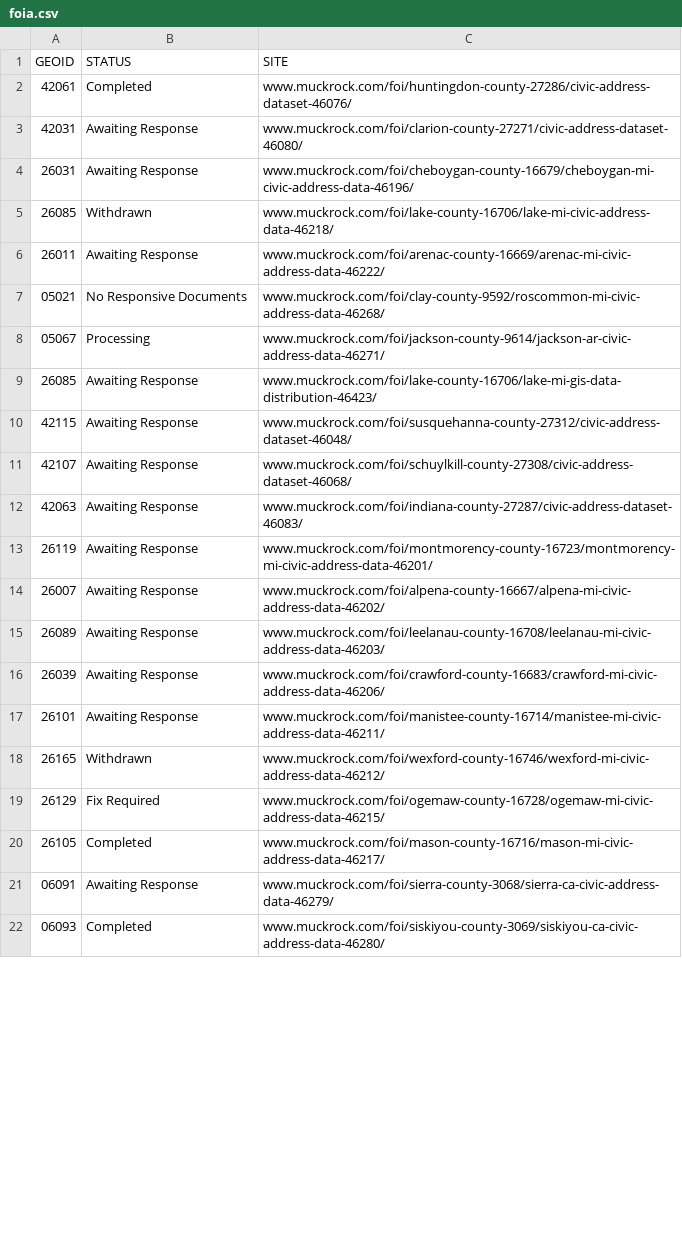
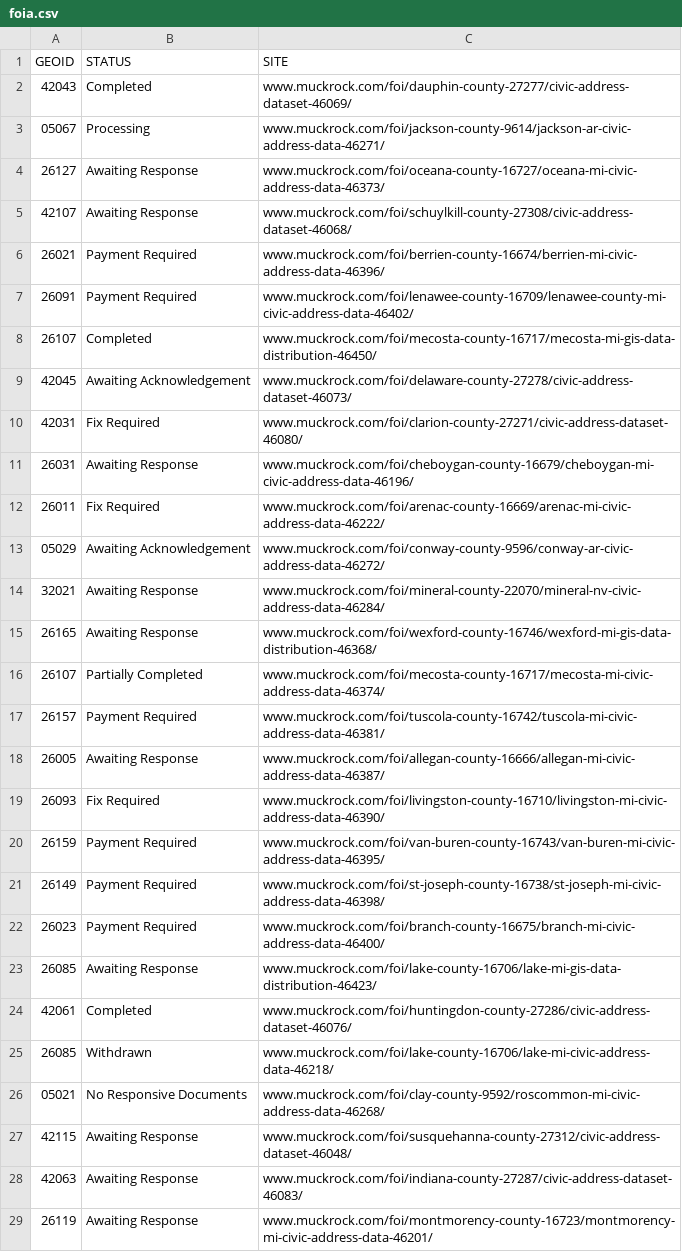
Before and after one commit to ingalls/openaddresses-coverage, a CSV file: map/foia.csv, drawn as a sheet; only a part is shown; the shorter side is filled out with more unchanged rows; the diff covers the shown part only.

Commit message:
Update coverage & foia

```diff
--- a/map/foia.csv
+++ b/map/foia.csv
@@ -1,12 +1,28 @@
 GEOID,STATUS,SITE
+42043,Completed,www.muckrock.com/foi/dauphin-county-27277/civic-address-dataset-46069/
+05067,Processing,www.muckrock.com/foi/jackson-county-9614/jackson-ar-civic-address-data-46271/
+26127,Awaiting Response,www.muckrock.com/foi/oceana-county-16727/oceana-mi-civic-address-data-46373/
+42107,Awaiting Response,www.muckrock.com/foi/schuylkill-county-27308/civic-address-dataset-46068/
+26021,Payment Required,www.muckrock.com/foi/berrien-county-16674/berrien-mi-civic-address-data-46396/
+26091,Payment Required,www.muckrock.com/foi/lenawee-county-16709/lenawee-county-mi-civic-address-data-46402/
+26107,Completed,www.muckrock.com/foi/mecosta-county-16717/mecosta-mi-gis-data-distribution-46450/
+42045,Awaiting Acknowledgement,www.muckrock.com/foi/delaware-county-27278/civic-address-dataset-46073/
+42031,Fix Required,www.muckrock.com/foi/clarion-county-27271/civic-address-dataset-46080/
+26031,Awaiting Response,www.muckrock.com/foi/cheboygan-county-16679/cheboygan-mi-civic-address-data-46196/
+26011,Fix Required,www.muckrock.com/foi/arenac-county-16669/arenac-mi-civic-address-data-46222/
+05029,Awaiting Acknowledgement,www.muckrock.com/foi/conway-county-9596/conway-ar-civic-address-data-46272/
+32021,Awaiting Response,www.muckrock.com/foi/mineral-county-22070/mineral-nv-civic-address-data-46284/
+26165,Awaiting Response,www.muckrock.com/foi/wexford-county-16746/wexford-mi-gis-data-distribution-46368/
+26107,Partially Completed,www.muckrock.com/foi/mecosta-county-16717/mecosta-mi-civic-address-data-46374/
+26157,Payment Required,www.muckrock.com/foi/tuscola-county-16742/tuscola-mi-civic-address-data-46381/
+26005,Awaiting Response,www.muckrock.com/foi/allegan-county-16666/allegan-mi-civic-address-data-46387/
+26093,Fix Required,www.muckrock.com/foi/livingston-county-16710/livingston-mi-civic-address-data-46390/
+26159,Payment Required,www.muckrock.com/foi/van-buren-county-16743/van-buren-mi-civic-address-data-46395/
+26149,Payment Required,www.muckrock.com/foi/st-joseph-county-16738/st-joseph-mi-civic-address-data-46398/
+26023,Payment Required,www.muckrock.com/foi/branch-county-16675/branch-mi-civic-address-data-46400/
+26085,Awaiting Response,www.muckrock.com/foi/lake-county-16706/lake-mi-gis-data-distribution-46423/
 42061,Completed,www.muckrock.com/foi/huntingdon-county-27286/civic-address-dataset-46076/
-42031,Awaiting Response,www.muckrock.com/foi/clarion-county-27271/civic-address-dataset-46080/
-26031,Awaiting Response,www.muckrock.com/foi/cheboygan-county-16679/cheboygan-mi-civic-address-data-46196/
 26085,Withdrawn,www.muckrock.com/foi/lake-county-16706/lake-mi-civic-address-data-46218/
-26011,Awaiting Response,www.muckrock.com/foi/arenac-county-16669/arenac-mi-civic-address-data-46222/
 05021,No Responsive Documents,www.muckrock.com/foi/clay-county-9592/roscommon-mi-civic-address-data-46268/
-05067,Processing,www.muckrock.com/foi/jackson-county-9614/jackson-ar-civic-address-data-46271/
-26085,Awaiting Response,www.muckrock.com/foi/lake-county-16706/lake-mi-gis-data-distribution-46423/
 42115,Awaiting Response,www.muckrock.com/foi/susquehanna-county-27312/civic-address-dataset-46048/
-42107,Awaiting Response,www.muckrock.com/foi/schuylkill-county-27308/civic-address-dataset-46068/
 42063,Awaiting Response,www.muckrock.com/foi/indiana-county-27287/civic-address-dataset-46083/
```
Also changed, not shown: 14 removed rows and 19 edited cells elsewhere in this file, map/geoid.csv, map/muckrock.csv, 2 other files.
